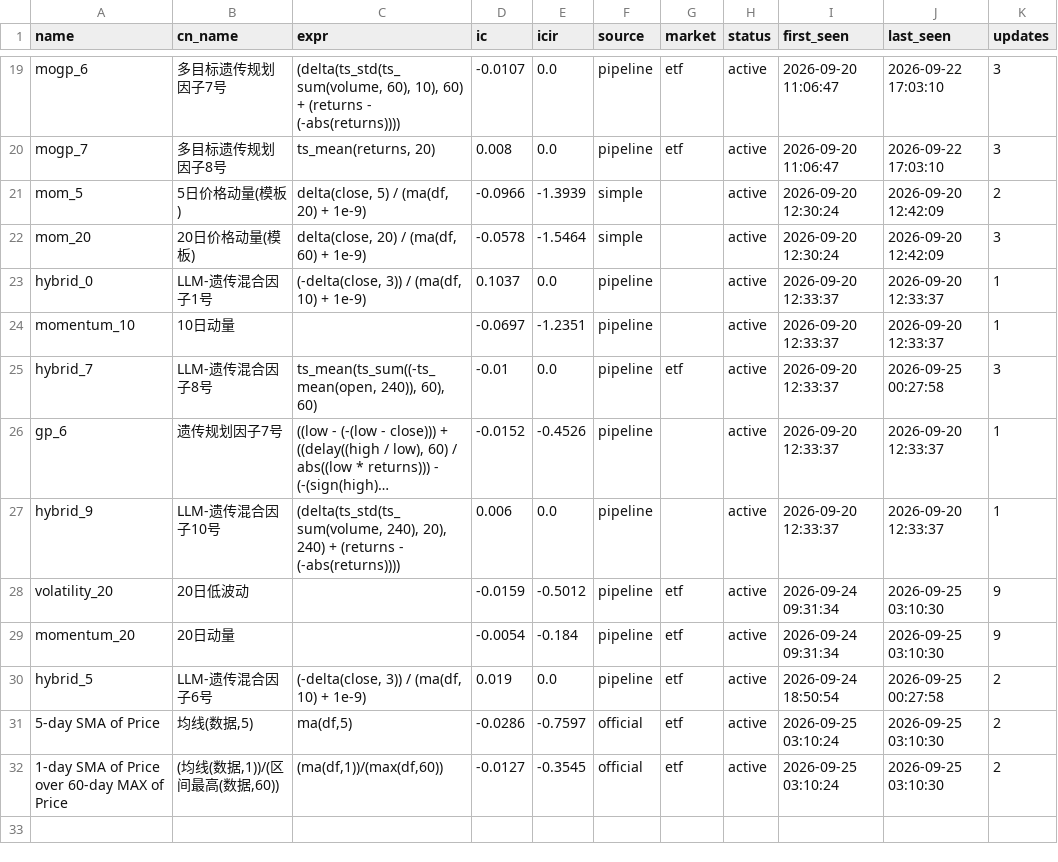
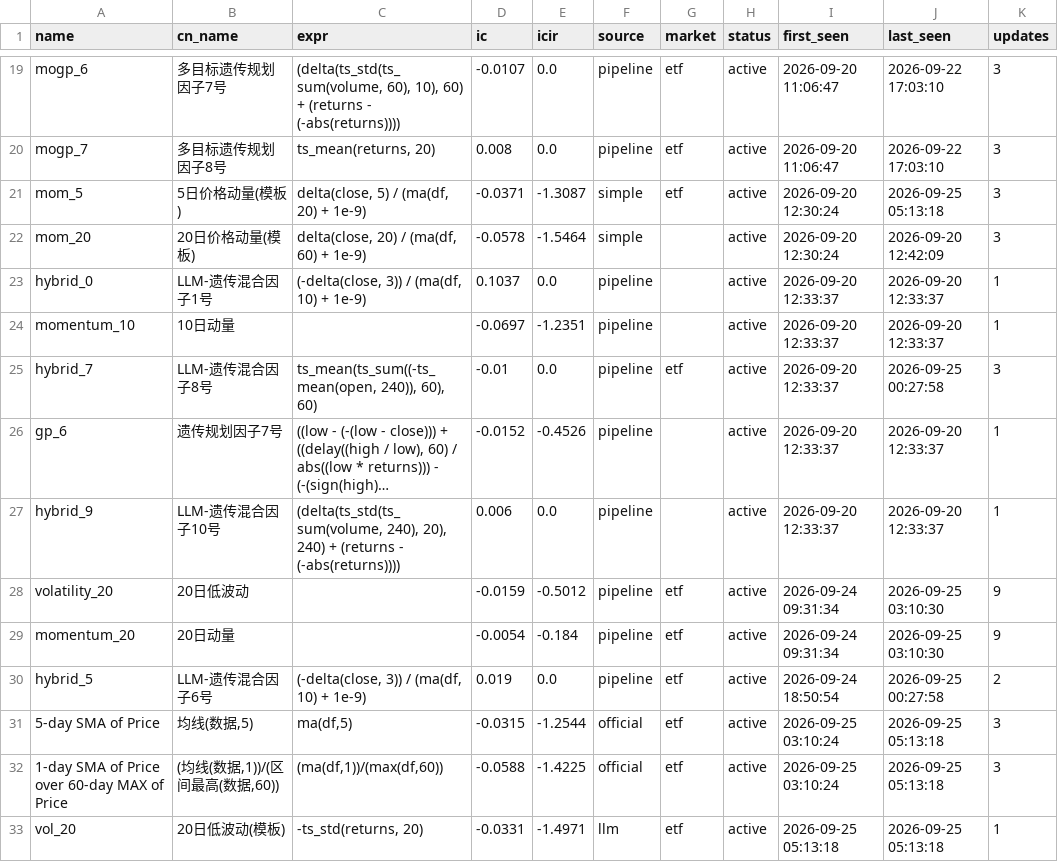
Before and after one commit to huoshuxiao/ai.shensuan, a CSV file: etf/v1/data/library/factor_library.csv, drawn as a sheet; only a part is shown, gaps mark what is left out; long unchanged cells end in ….

Commit message:
[factor-lib] 因子库更新: 32 总 / 32 活跃

```diff
--- a/etf/v1/data/library/factor_library.csv
+++ b/etf/v1/data/library/factor_library.csv
@@ -20,3 +20,3 @@ mogp_6,多目标遗传规划因子7号,"(delta(ts_std(ts_sum(volume, 60), 10), 6
 mogp_7,多目标遗传规划因子8号,"ts_mean(returns, 20)",0.008,0.0,pipeline,etf,active,2026-09-20 11:06:47,2026-09-22 17:03:10,3
-mom_5,5日价格动量(模板),"delta(close, 5) / (ma(df, 20) + 1e-9)",-0.0966,-1.3939,simple,,active,2026-09-20 12:30:24,2026-09-20 12:42:09,2
+mom_5,5日价格动量(模板),"delta(close, 5) / (ma(df, 20) + 1e-9)",-0.0371,-1.3087,simple,etf,active,2026-09-20 12:30:24,2026-09-25 05:13:18,3
 mom_20,20日价格动量(模板),"delta(close, 20) / (ma(df, 60) + 1e-9)",-0.0578,-1.5464,simple,,active,2026-09-20 12:30:24,2026-09-20 12:42:09,3
@@ -30,3 +30,4 @@ momentum_20,20日动量,,-0.0054,-0.184,pipeline,etf,active,2026-09-24 09:31:34,
 hybrid_5,LLM-遗传混合因子6号,"(-delta(close, 3)) / (ma(df, 10) + 1e-9)",0.019,0.0,pipeline,etf,active,2026-09-24 18:50:54,2026-09-25 00:27:58,2
-5-day SMA of Price,"均线(数据,5)","ma(df,5)",-0.0286,-0.7597,official,etf,active,2026-09-25 03:10:24,2026-09-25 03:10:30,2
-1-day SMA of Price over 60-day MAX of Price,"(均线(数据,1))/(区间最高(数据,60))","(ma(df,1))/(max(df,60))",-0.0127,-0.3545,official,etf,active,2026-09-25 03:10:24,2026-09-25 03:10:30,2
+5-day SMA of Price,"均线(数据,5)","ma(df,5)",-0.0315,-1.2544,official,etf,active,2026-09-25 03:10:24,2026-09-25 05:13:18,3
+1-day SMA of Price over 60-day MAX of Price,"(均线(数据,1))/(区间最高(数据,60))","(ma(df,1))/(max(df,60))",-0.0588,-1.4225,official,etf,active,2026-09-25 03:10:24,2026-09-25 05:13:18,3
+vol_20,20日低波动(模板),"-ts_std(returns, 20)",-0.0331,-1.4971,llm,etf,active,2026-09-25 05:13:18,2026-09-25 05:13:18,1
```
Also changed, not shown: 2 other files.
